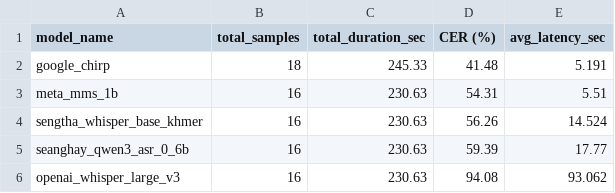
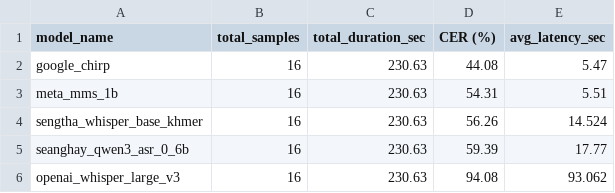
Before and after one commit to borared/asr_comparison, a CSV file: results/metrics_summary.csv, drawn as a sheet.

```diff
--- a/results/metrics_summary.csv
+++ b/results/metrics_summary.csv
@@ -1,3 +1,3 @@
 model_name,total_samples,total_duration_sec,CER (%),avg_latency_sec
-google_chirp,18,245.33,41.48,5.191
+google_chirp,16,230.63,44.08,5.47
 meta_mms_1b,16,230.63,54.31,5.51
```
Also changed, not shown: results/error_analysis/google_chirp_cer_breakdown.csv, 9 other files.
